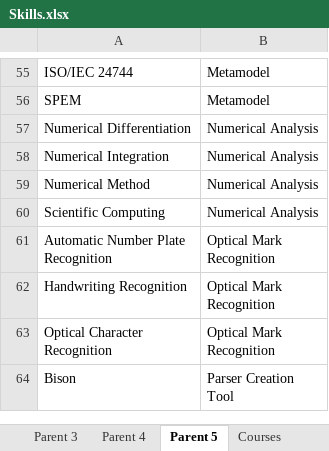
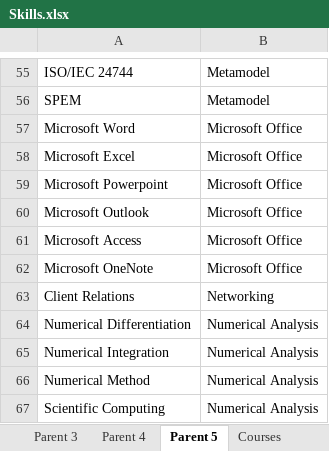
Before and after one commit to binxuankong/skills-ontology-project, an Excel workbook: skills/Skills.xlsx, sheet Parent 5, drawn as a sheet; only a part is shown, gaps mark what is left out; the shorter side is filled out with more unchanged rows; values as stored, in another font and other column widths than the file's, no borders; table styles not drawn; the diff covers the shown part only; the diff names each change by its address in the sheet, - before the commit and + after, or states it on an @@ line.

```diff
--- a/skills/Skills.xlsx (sheet Parent 5)
+++ b/skills/Skills.xlsx (sheet Parent 5)
+row 57: Microsoft Word | Microsoft Office
+row 58: Microsoft Excel | Microsoft Office
+row 59: Microsoft Powerpoint | Microsoft Office
+row 60: Microsoft Outlook | Microsoft Office
+row 61: Microsoft Access | Microsoft Office
+row 62: Microsoft OneNote | Microsoft Office
+row 63: Client Relations | Networking
```
Also changed, not shown: 23 added rows elsewhere in this sheet, sheet Courses, sheet Parent 3, sheet Parent 4, sheet Parent 2, 3 other files.
